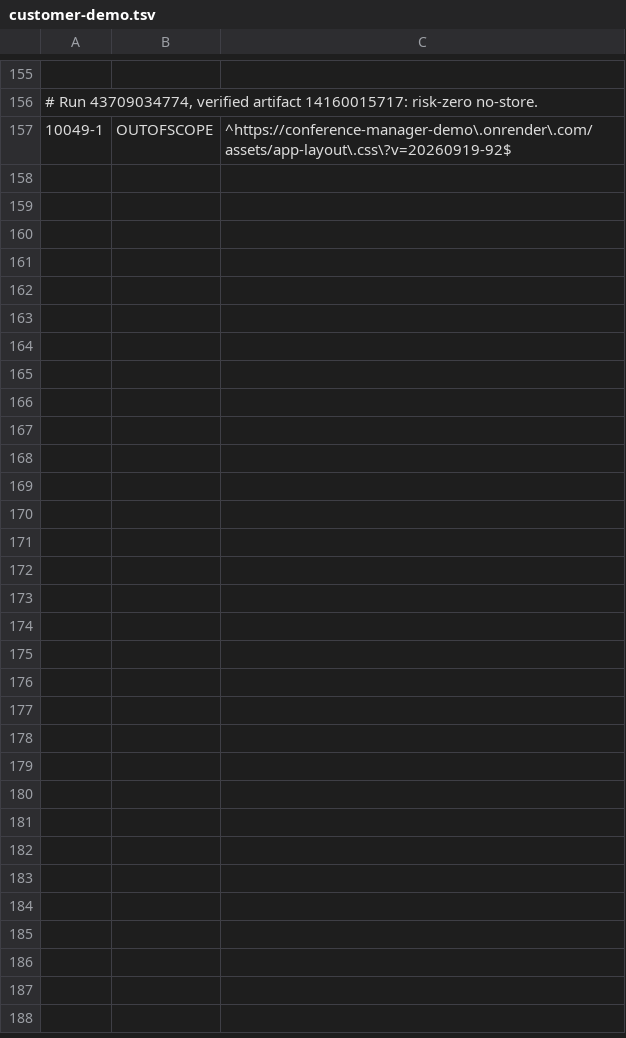
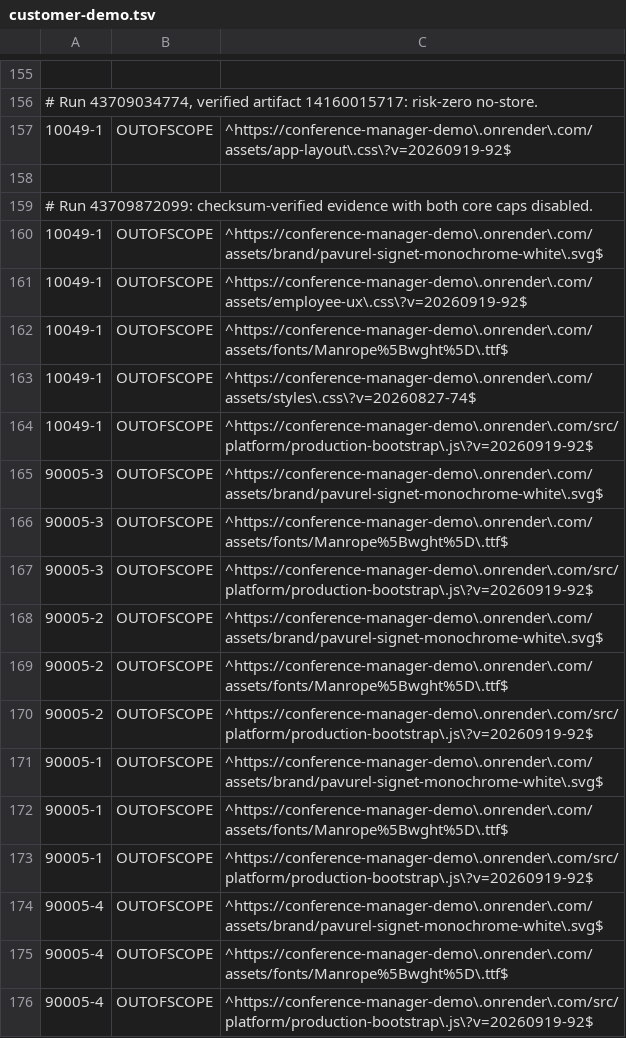
Before and after one commit to floriankreutzer/conference-manager, a TSV file: .zap/customer-demo.tsv, drawn as a sheet; only a part is shown, gaps mark what is left out.

```diff
--- a/.zap/customer-demo.tsv
+++ b/.zap/customer-demo.tsv
@@ -157 +157,20 @@
 10049-1	OUTOFSCOPE	^https://conference-manager-demo\.onrender\.com/assets/app-layout\.css\?v=20260919-92$
+
+# Run 43709872099: checksum-verified evidence with both core caps disabled.
+10049-1	OUTOFSCOPE	^https://conference-manager-demo\.onrender\.com/assets/brand/pavurel-signet-monochrome-white\.svg$
+10049-1	OUTOFSCOPE	^https://conference-manager-demo\.onrender\.com/assets/employee-ux\.css\?v=20260919-92$
+10049-1	OUTOFSCOPE	^https://conference-manager-demo\.onrender\.com/assets/fonts/Manrope%5Bwght%5D\.ttf$
+10049-1	OUTOFSCOPE	^https://conference-manager-demo\.onrender\.com/assets/styles\.css\?v=20260827-74$
+10049-1	OUTOFSCOPE	^https://conference-manager-demo\.onrender\.com/src/platform/production-bootstrap\.js\?v=20260919-92$
+90005-3	OUTOFSCOPE	^https://conference-manager-demo\.onrender\.com/assets/brand/pavurel-signet-monochrome-white\.svg$
+90005-3	OUTOFSCOPE	^https://conference-manager-demo\.onrender\.com/assets/fonts/Manrope%5Bwght%5D\.ttf$
+90005-3	OUTOFSCOPE	^https://conference-manager-demo\.onrender\.com/src/platform/production-bootstrap\.js\?v=20260919-92$
+90005-2	OUTOFSCOPE	^https://conference-manager-demo\.onrender\.com/assets/brand/pavurel-signet-monochrome-white\.svg$
+90005-2	OUTOFSCOPE	^https://conference-manager-demo\.onrender\.com/assets/fonts/Manrope%5Bwght%5D\.ttf$
+90005-2	OUTOFSCOPE	^https://conference-manager-demo\.onrender\.com/src/platform/production-bootstrap\.js\?v=20260919-92$
+90005-1	OUTOFSCOPE	^https://conference-manager-demo\.onrender\.com/assets/brand/pavurel-signet-monochrome-white\.svg$
+90005-1	OUTOFSCOPE	^https://conference-manager-demo\.onrender\.com/assets/fonts/Manrope%5Bwght%5D\.ttf$
+90005-1	OUTOFSCOPE	^https://conference-manager-demo\.onrender\.com/src/platform/production-bootstrap\.js\?v=20260919-92$
+90005-4	OUTOFSCOPE	^https://conference-manager-demo\.onrender\.com/assets/brand/pavurel-signet-monochrome-white\.svg$
+90005-4	OUTOFSCOPE	^https://conference-manager-demo\.onrender\.com/assets/fonts/Manrope%5Bwght%5D\.ttf$
+90005-4	OUTOFSCOPE	^https://conference-manager-demo\.onrender\.com/src/platform/production-bootstrap\.js\?v=20260919-92$
```
Also changed, not shown: .zap/customer-demo-summary.tsv, .zap/platform-demo-summary.tsv, 3 other files.
